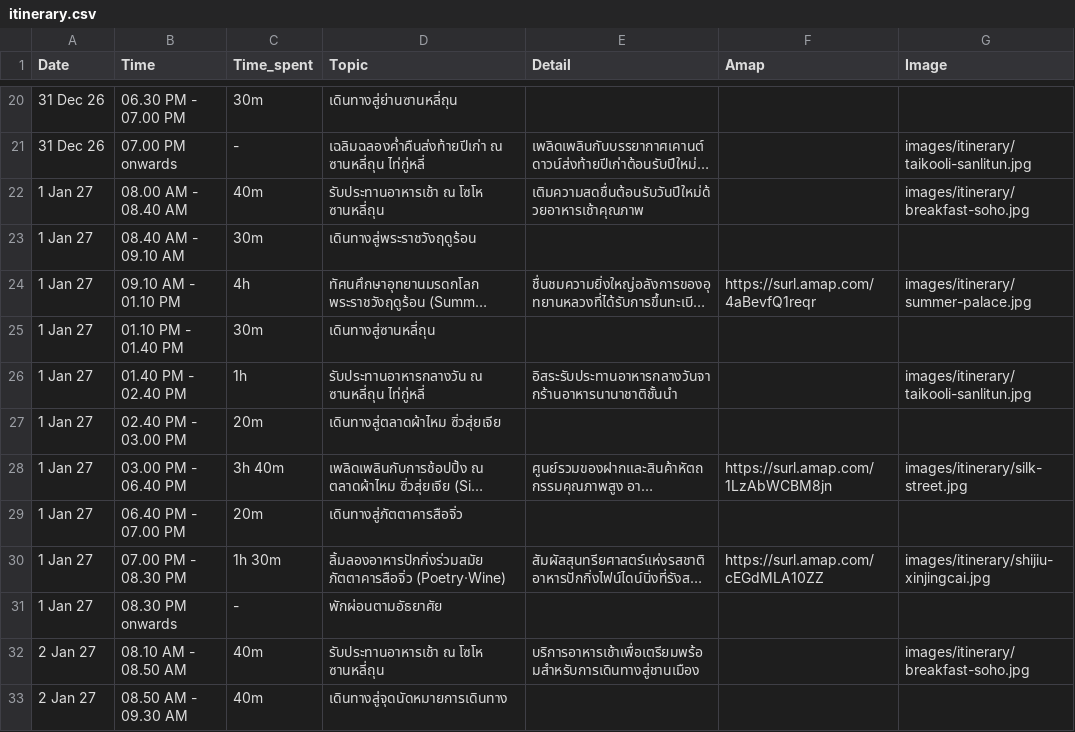
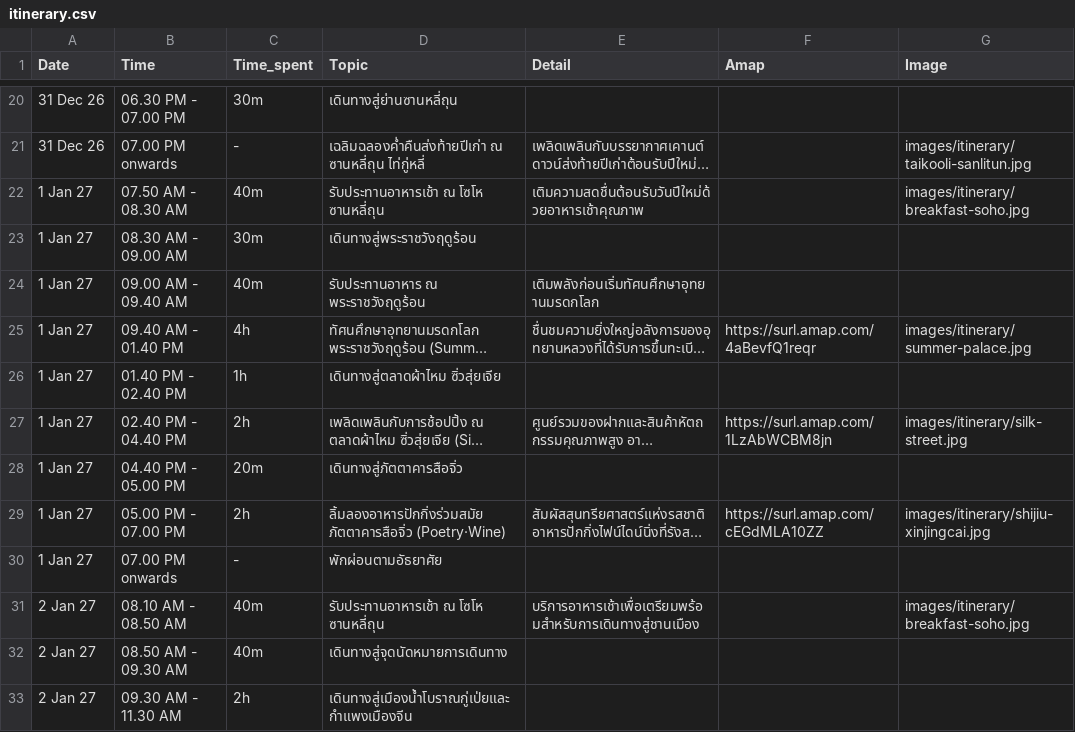
Before and after one commit to asamaliammukda-ux/beijing2026, a CSV file: data/itinerary.csv, drawn as a sheet; only a part is shown, gaps mark what is left out; the shorter side is filled out with more unchanged rows; long unchanged cells end in …; removed rows and columns are numbered as before the commit, all else as after; the diff names each change by its address in the sheet, - before the commit and + after, or states it on an @@ line.

```diff
--- a/data/itinerary.csv
+++ b/data/itinerary.csv
-B22 (Time): 08.00 AM - 08.40 AM
+B22 (Time): 07.50 AM - 08.30 AM
-B23 (Time): 08.40 AM - 09.10 AM
+B23 (Time): 08.30 AM - 09.00 AM
+row 24: 1 Jan 27 | 09.00 AM - 09.40 AM | 40m | รับประทานอาหาร ณ พระราชวังฤดูร้อน | เติมพลังก่อนเริ่มทัศนศึกษาอุทยานมรดกโลก
-B25 (Time): 09.10 AM - 01.10 PM
+B25 (Time): 09.40 AM - 01.40 PM
-row 25: 1 Jan 27 | 01.10 PM - 01.40 PM | 30m | เดินทางสู่ซานหลี่ถุน
-D26 (Topic): รับประทานอาหารกลางวัน ณ ซานหลี่ถุน ไท่กู่หลี่
+D26 (Topic): เดินทางสู่ตลาดผ้าไหม ซิ่วสุ่ยเจีย
-E26 (Detail): อิสระรับประทานอาหารกลางวันจากร้านอาหารนานาชาติชั้นนำ
+E26 (Detail): (empty)
-G26 (Image): images/itinerary/taikooli-sanlitun.jpg
+G26 (Image): (empty)
-row 27: 1 Jan 27 | 02.40 PM - 03.00 PM | 20m | เดินทางสู่ตลาดผ้าไหม ซิ่วสุ่ยเจีย
-B27 (Time): 03.00 PM - 06.40 PM
+B27 (Time): 02.40 PM - 04.40 PM
-C27 (Time_spent): 3h 40m
+C27 (Time_spent): 2h
-B28 (Time): 06.40 PM - 07.00 PM
+B28 (Time): 04.40 PM - 05.00 PM
-B29 (Time): 07.00 PM - 08.30 PM
+B29 (Time): 05.00 PM - 07.00 PM
-C29 (Time_spent): 1h 30m
+C29 (Time_spent): 2h
-B30 (Time): 08.30 PM onwards
+B30 (Time): 07.00 PM onwards
```
